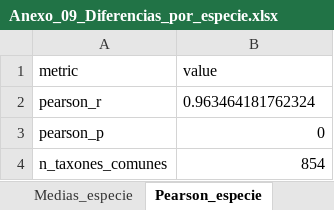
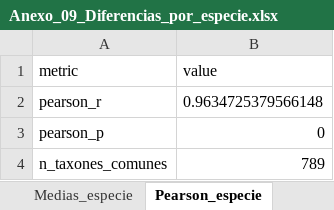
Before and after one commit to xXFenrir/16S-FenrirPipeline, an Excel workbook: Anexo_09_Diferencias_por_especie/Anexo_09_Diferencias_por_especie.xlsx, sheet Pearson_especie, drawn as a sheet; values as stored, in another font and other column widths than the file's, no borders; the diff names each change by its address in the sheet, - before the commit and + after, or states it on an @@ line.

Commit message:
Leave the control sample S0A1 (SRR26147470) out of annexes 3, 4 and 7-10
S0A1 is the autoclaved-soil control, so it is no longer processed. It was
also removed from the article side of the taxa comparison (its barcode01).
Pearson is now 0.9924 (family, 125 shared), 0.9886 (genus, 329) and
0.9635 (species, 789). The CS vs CSSwP tests do not change because they
already excluded the control; the PCoA, the distance matrices and the EMU
tables now have 88 samples. Annex 11 never included the control.

```diff
--- a/Anexo_09_Diferencias_por_especie/Anexo_09_Diferencias_por_especie.xlsx (sheet Pearson_especie)
+++ b/Anexo_09_Diferencias_por_especie/Anexo_09_Diferencias_por_especie.xlsx (sheet Pearson_especie)
-B2 (value): 0.963464181762324
+B2 (value): 0.9634725379566148
-B4 (value): 854
+B4 (value): 789
```
Also changed, not shown: sheet Especies_propias, sheet Medias_especie, sheet Pearson_resumen, Anexo_03_Estadisticas_pre_limpieza/Anexo_03_Estadisticas_pre_limpieza.xlsx, Anexo_04_Estadisticas_post_limpieza/Anexo_04_Estadisticas_post_limpieza.xlsx, 20 other files.
